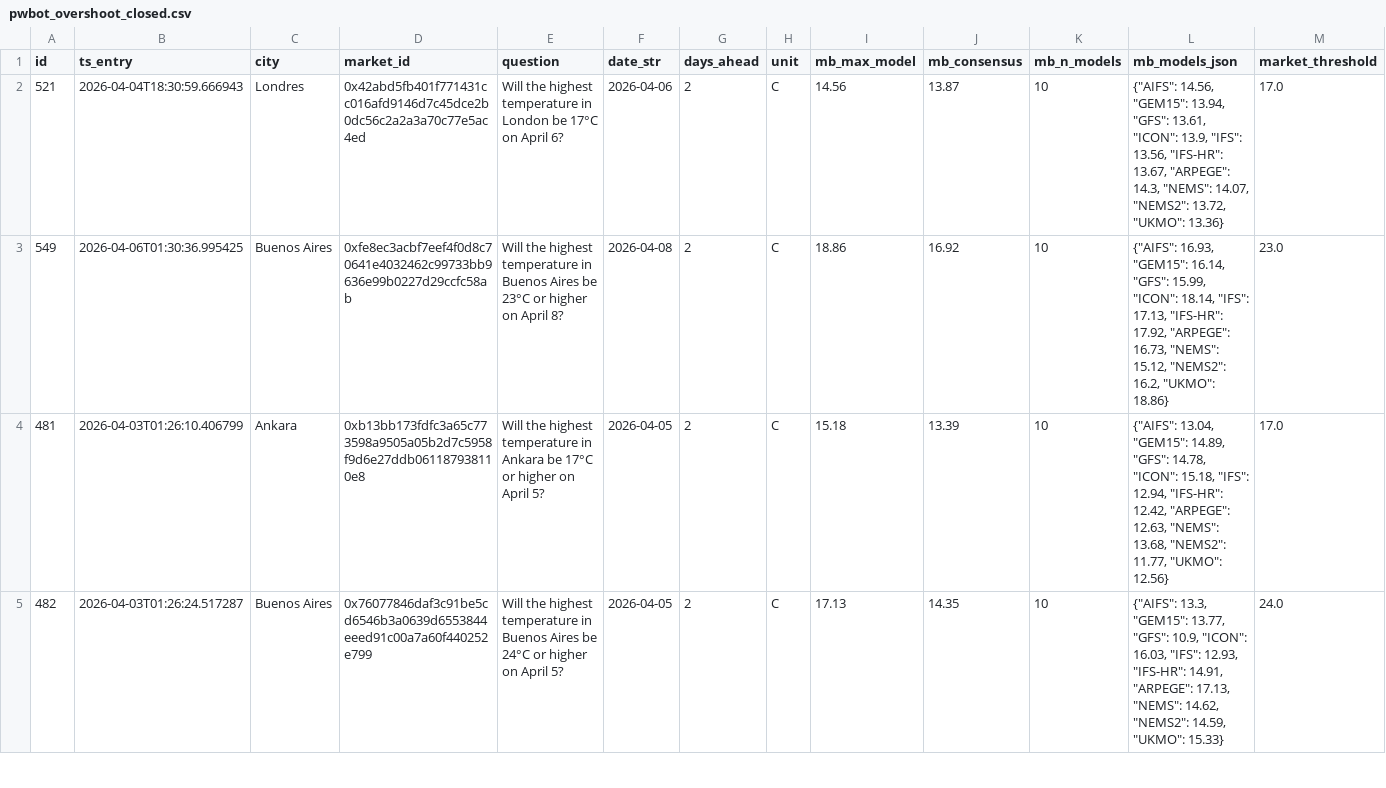
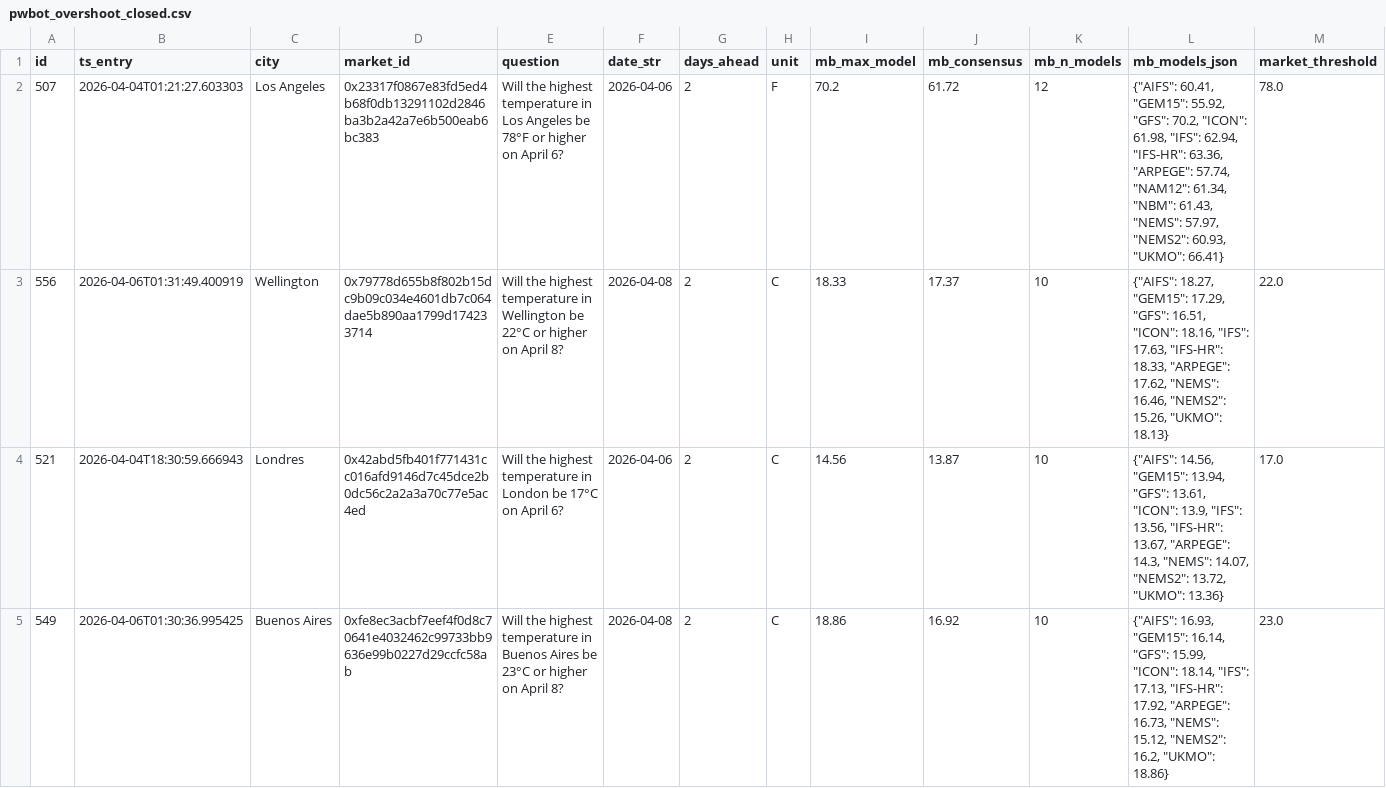
Before and after one commit to arqderman-tech/Polybot, a CSV file: pwbot_overshoot_closed.csv, drawn as a sheet; only a part is shown; the shorter side is filled out with more unchanged rows; rows hold the shown columns only; the diff names each change by its address in the sheet, - before the commit and + after, or states it on an @@ line.

Commit message:
📦 Data update [run #241]

```diff
--- a/pwbot_overshoot_closed.csv
+++ b/pwbot_overshoot_closed.csv
+row 2: 507 | 2026-04-04T01:21:27.603303 | Los Angeles | 0x23317f0867e83fd5ed4b68f0db13291102d2846ba3b2a42a7e6b500eab6bc383 | Will the highest temperature in Los Angeles be 78°F or higher on April 6? | 2026-04-06 | 2 | F | 70.2 | 61.72 | 12 | {"AIFS": 60.41, "GEM15": 55.92, "GFS": 70.2, "ICON": 61.98, "IFS": 62.94, "IFS-HR": 63.36, "ARPEGE": 57.74, "NAM12": 61.34, "NBM": 61.43, "NEMS": 57.97, "NEMS2": 60.93, "UKMO": 66.41} | 78.0
+row 3: 556 | 2026-04-06T01:31:49.400919 | Wellington | 0x79778d655b8f802b15dc9b09c034e4601db7c064dae5b890aa1799d174233714 | Will the highest temperature in Wellington be 22°C or higher on April 8? | 2026-04-08 | 2 | C | 18.33 | 17.37 | 10 | {"AIFS": 18.27, "GEM15": 17.29, "GFS": 16.51, "ICON": 18.16, "IFS": 17.63, "IFS-HR": 18.33, "ARPEGE": 17.62, "NEMS": 16.46, "NEMS2": 15.26, "UKMO": 18.13} | 22.0
```
Also changed, not shown: pwbot_overshoot_positions.csv.
